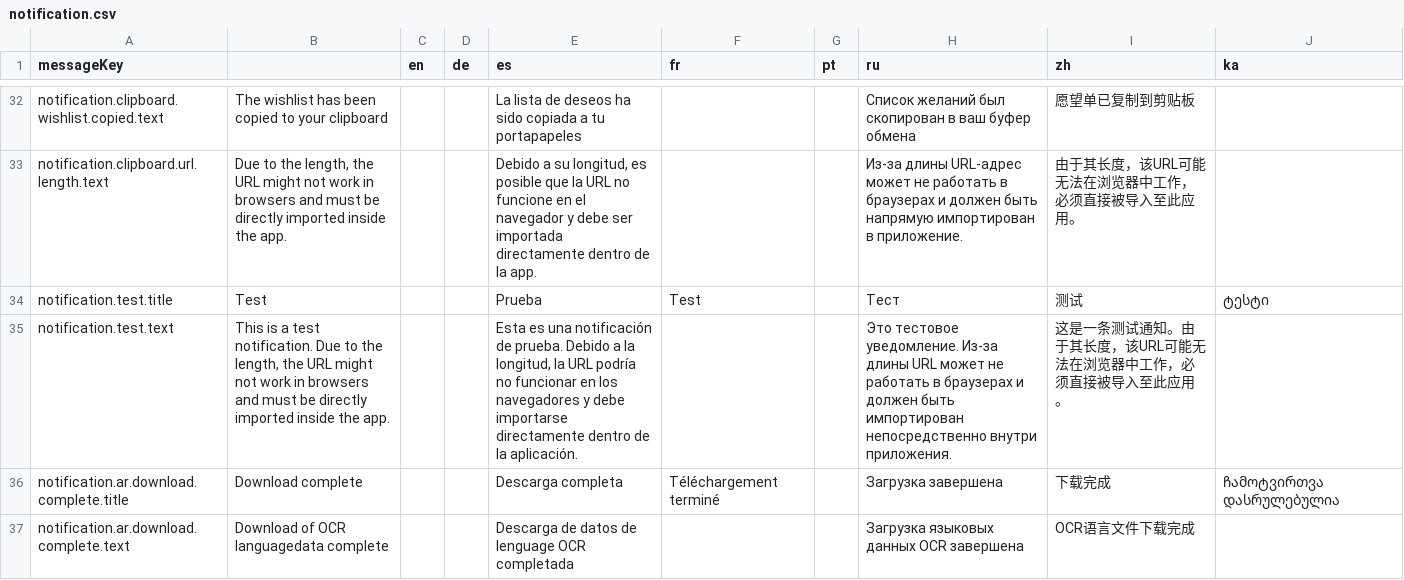
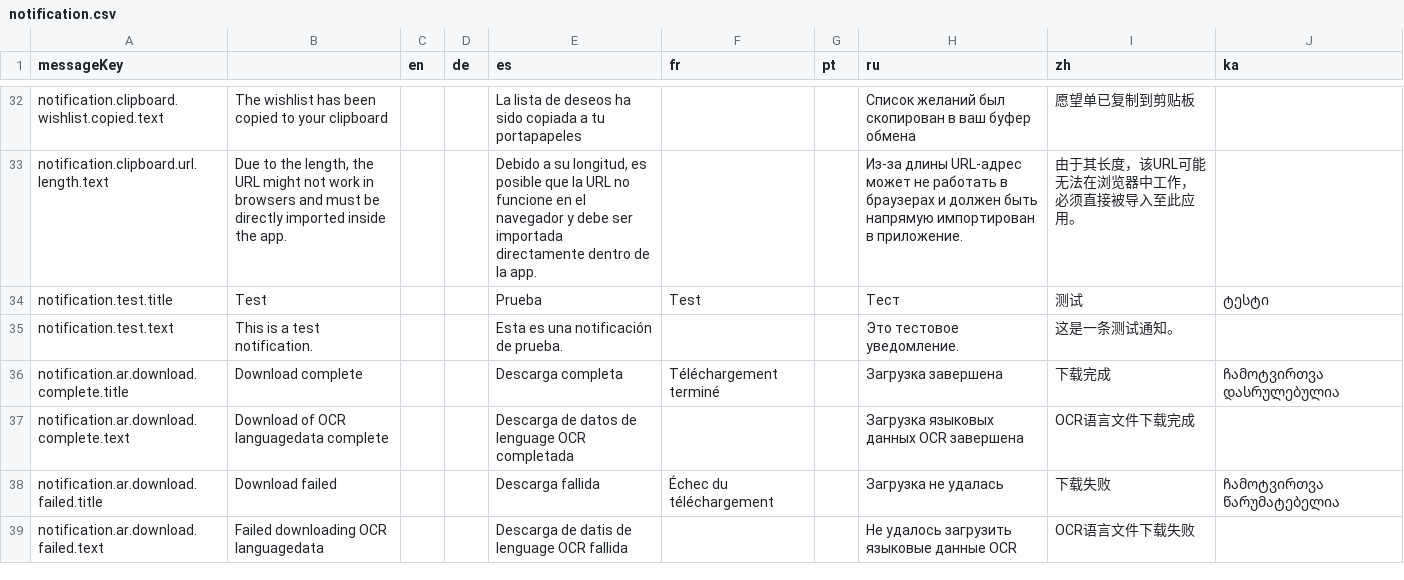
Before and after one commit to jixxed/ed-odyssey-materials-helper, a CSV file: application/src/main/resources/locale/notification.csv, drawn as a sheet; only a part is shown, gaps mark what is left out; the shorter side is filled out with more unchanged rows.

Commit message:
update test notification

```diff
--- a/application/src/main/resources/locale/notification.csv
+++ b/application/src/main/resources/locale/notification.csv
@@ -34,3 +34,3 @@
 "notification.test.title","Test","","","Prueba","Test","","Тест","测试","ტესტი"
-"notification.test.text","This is a test notification. Due to the length, the URL might not work in browsers and must be directly imported inside the app.","","","Esta es una notificación de prueba. Debido a la longitud, la URL podría no funcionar en los navegadores y debe importarse directamente dentro de la aplicación.","","","Это тестовое уведомление. Из-за длины URL может не работать в браузерах и должен быть импортирован непосредственно внутри приложения.","这是一条测试通知。由于其长度，该URL可能无法在浏览器中工作，必须直接被导入至此应用。",""
+"notification.test.text","This is a test notification.","","","Esta es una notificación de prueba.","","","Это тестовое уведомление.","这是一条测试通知。",""
 "notification.ar.download.complete.title","Download complete","","","Descarga completa","Téléchargement terminé","","Загрузка завершена","下载完成","ჩამოტვირთვა დასრულებულია"
```
